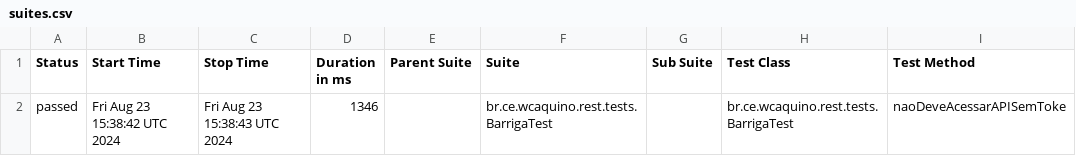
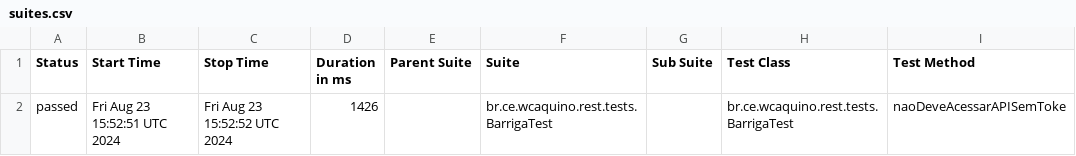
Before and after one commit to leonardomelgarejo/barriga-rest, a CSV file: data/suites.csv, drawn as a sheet; only a part is shown; the diff names each change by its address in the sheet, - before the commit and + after, or states it on an @@ line.

```diff
--- a/data/suites.csv
+++ b/data/suites.csv
-B2 (Start Time): Fri Aug 23 15:38:42 UTC 2024
+B2 (Start Time): Fri Aug 23 15:52:51 UTC 2024
-C2 (Stop Time): Fri Aug 23 15:38:43 UTC 2024
+C2 (Stop Time): Fri Aug 23 15:52:52 UTC 2024
-D2 (Duration in ms): 1346
+D2 (Duration in ms): 1426
```
Also changed, not shown: 20 other files.
